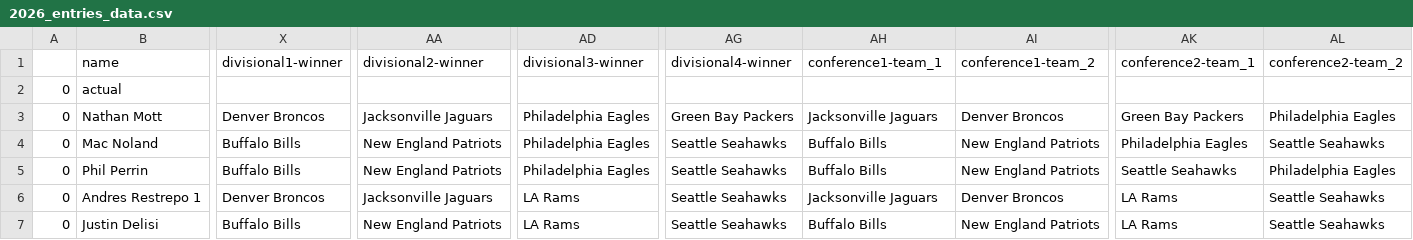
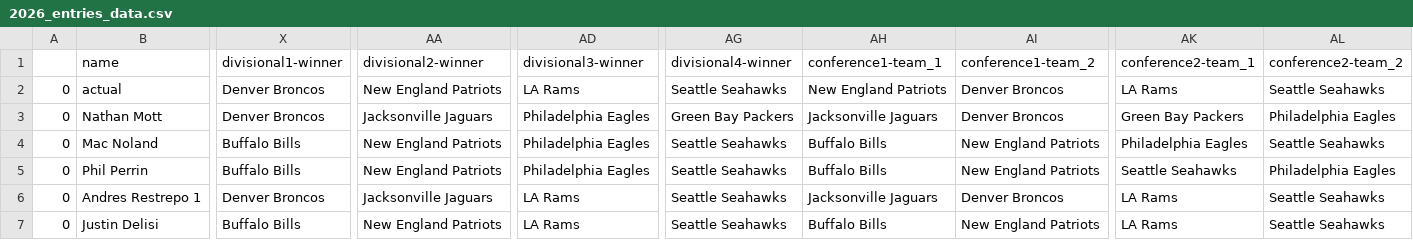
Before and after one commit to Naga2002/nfl-playoff-bracket-contest, a CSV file: output/2026_entries_data.csv, drawn as a sheet; only a part is shown, gaps mark what is left out; the diff names each change by its address in the sheet, - before the commit and + after, or states it on an @@ line.

Commit message:
Update scoring after divisional round

```diff
--- a/output/2026_entries_data.csv
+++ b/output/2026_entries_data.csv
-X2 (divisional1-winner): (empty)
+X2 (divisional1-winner): Denver Broncos
-AA2 (divisional2-winner): (empty)
+AA2 (divisional2-winner): New England Patriots
-AD2 (divisional3-winner): (empty)
+AD2 (divisional3-winner): LA Rams
-AG2 (divisional4-winner): (empty)
+AG2 (divisional4-winner): Seattle Seahawks
-AH2 (conference1-team_1): (empty)
+AH2 (conference1-team_1): New England Patriots
-AI2 (conference1-team_2): (empty)
+AI2 (conference1-team_2): Denver Broncos
-AK2 (conference2-team_1): (empty)
+AK2 (conference2-team_1): LA Rams
-AL2 (conference2-team_2): (empty)
+AL2 (conference2-team_2): Seattle Seahawks
```
Also changed, not shown: 1 other file.
